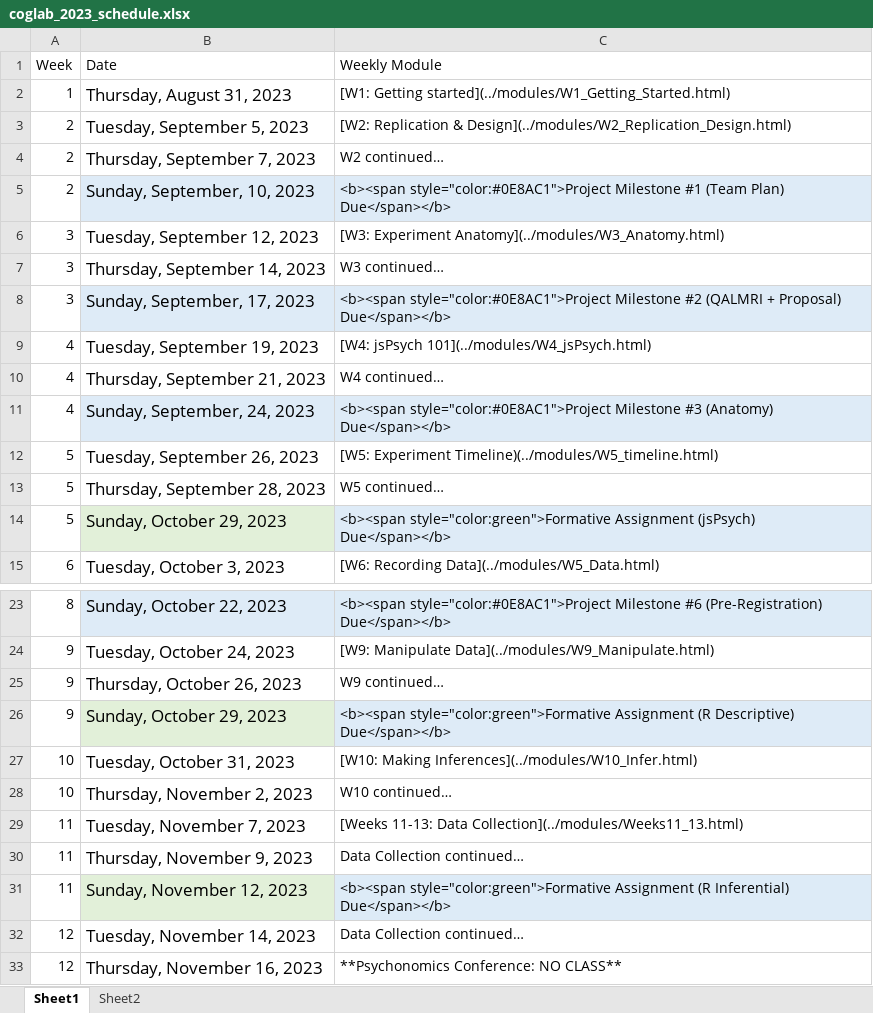
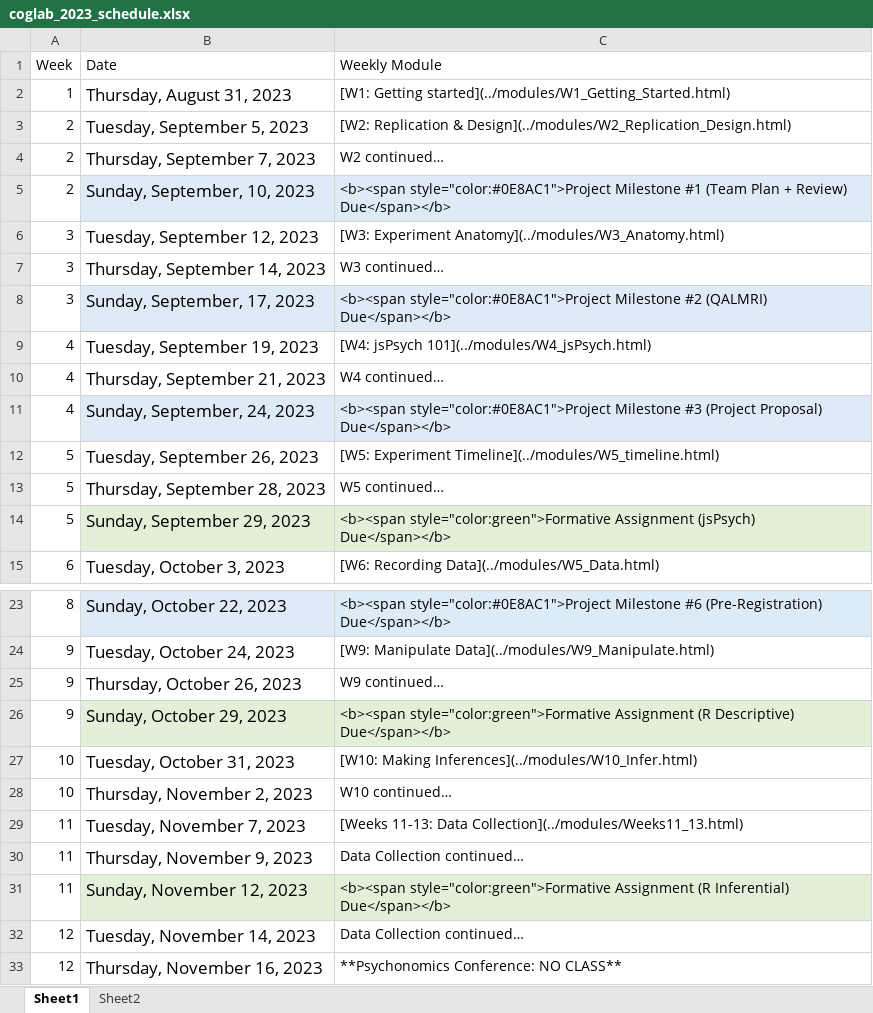
Before and after one commit to teaching-cognition/coglab2022, an Excel workbook: articles/course_docs/coglab_2023_schedule.xlsx, sheet Sheet1, drawn as a sheet; only a part is shown, gaps mark what is left out; values as stored, in another font and other column widths than the file's, no borders; the diff names each change by its address in the sheet, - before the commit and + after, or states it on an @@ line.

```diff
--- a/articles/course_docs/coglab_2023_schedule.xlsx (sheet Sheet1)
+++ b/articles/course_docs/coglab_2023_schedule.xlsx (sheet Sheet1)
-C5 (Weekly Module): …#1 (Team Plan) Due</span></b>
+C5 (Weekly Module): …#1 (Team Plan + Review) Due</span></b>
-C8 (Weekly Module): …Milestone #2 (QALMRI + Proposal) Due</span></b>
+C8 (Weekly Module): …Milestone #2 (QALMRI) Due</span></b>
-C11 (Weekly Module): …Milestone #3 (Anatomy) Due</span></b>
+C11 (Weekly Module): …Milestone #3 (Project Proposal) Due</span></b>
-C12 (Weekly Module): [W5: Experiment Timeline)(../modules/W5_timeline.html)
+C12 (Weekly Module): [W5: Experiment Timeline](../modules/W5_timeline.html)
-B14 (Date): Sunday, October 29, 2023
+B14 (Date): Sunday, September 29, 2023
-C14 fill: #DEEBF7
+C14 fill: #E2F0D9
-C26 fill: #DEEBF7
+C26 fill: #E2F0D9
-C31 fill: #DDEBF7
+C31 fill: #E2F0D9
```
Also changed, not shown: 39 other files.
